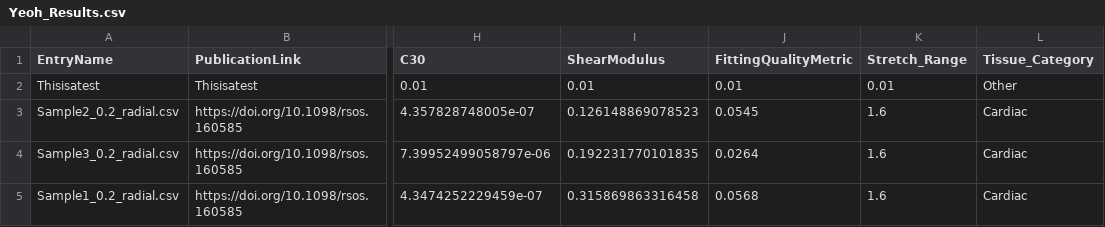
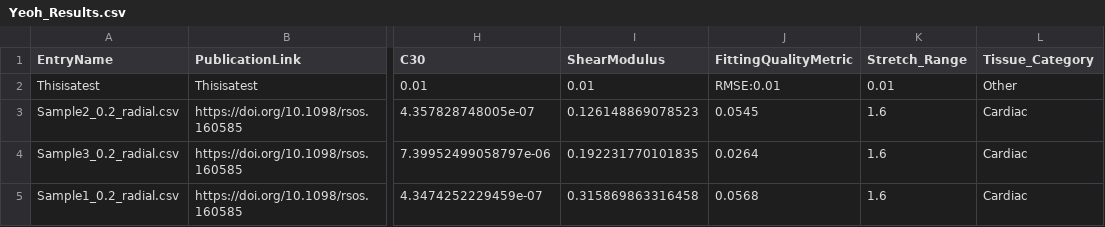
Before and after one commit to STBDATABS/Models, a CSV file: Yeoh_Results.csv, drawn as a sheet; only a part is shown, gaps mark what is left out; the diff names each change by its address in the sheet, - before the commit and + after, or states it on an @@ line.

Commit message:
Update Yeoh_Results.csv

```diff
--- a/Yeoh_Results.csv
+++ b/Yeoh_Results.csv
-J2 (FittingQualityMetric): 0.01
+J2 (FittingQualityMetric): RMSE:0.01
```
